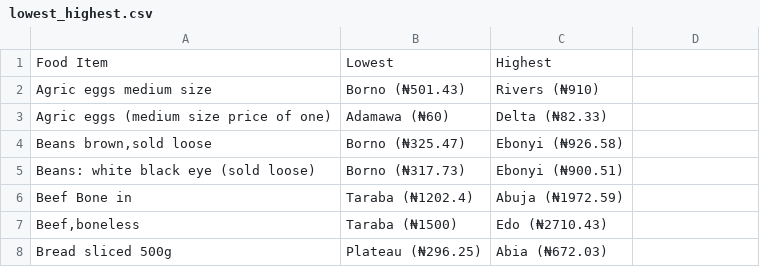
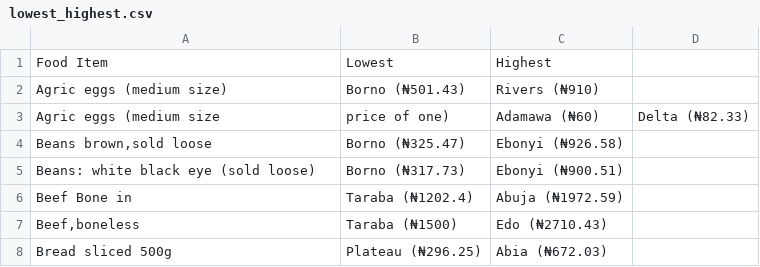
Before and after one commit to TheBlueZayn/Analysis-of-Nigerian-Food-Prices, a CSV file: lowest_highest.csv, drawn as a sheet; only a part is shown.

Commit message:
Update lowest_highest.csv

```diff
--- a/lowest_highest.csv
+++ b/lowest_highest.csv
@@ -1,4 +1,4 @@
 Food Item,Lowest,Highest
-Agric eggs medium size,Borno (₦501.43),Rivers (₦910)
-Agric eggs (medium size price of one),Adamawa (₦60),Delta (₦82.33)
+Agric eggs (medium size),Borno (₦501.43),Rivers (₦910)
+Agric eggs (medium size, price of one),Adamawa (₦60),Delta (₦82.33)
 "Beans brown,sold loose",Borno (₦325.47),Ebonyi (₦926.58)
```
